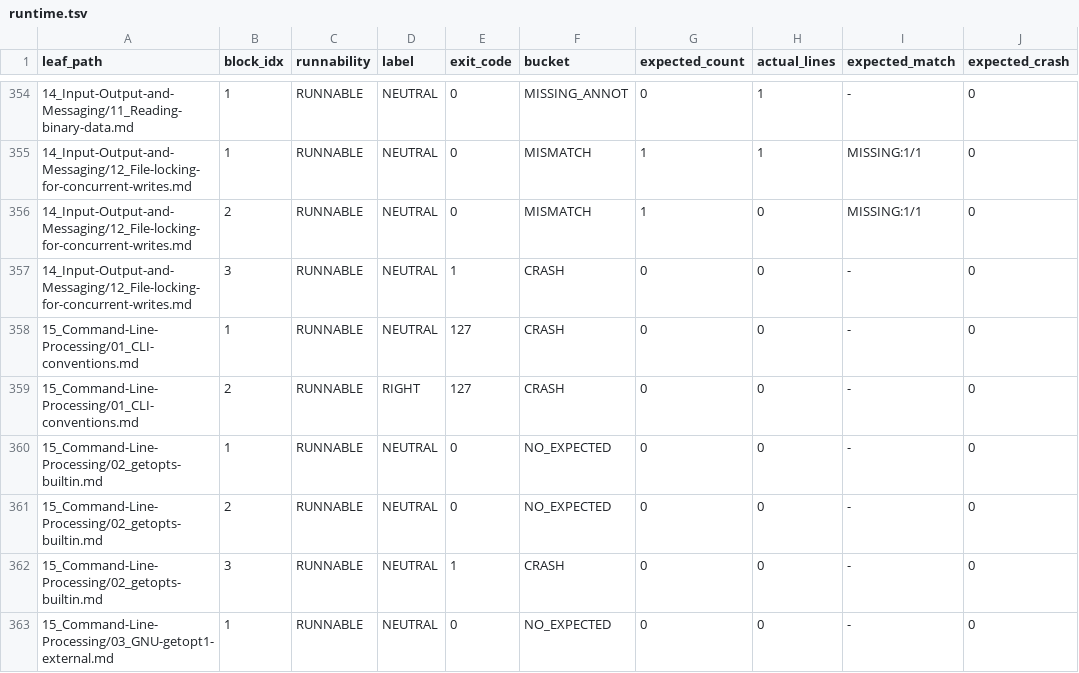
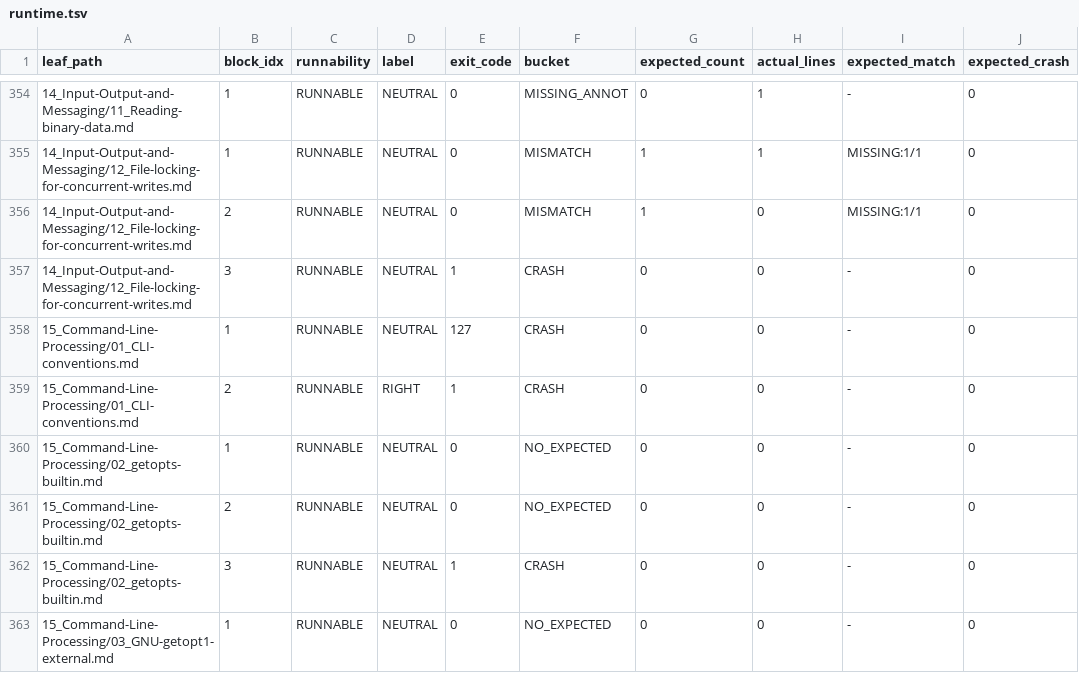
Before and after one commit to OkusiAssociates/bash-coding-standard, a TSV file: docs/BCS-Bash-Ref/.audit/findings/runtime.tsv, drawn as a sheet; only a part is shown, gaps mark what is left out; the diff covers the shown part only.

```diff
--- a/docs/BCS-Bash-Ref/.audit/findings/runtime.tsv
+++ b/docs/BCS-Bash-Ref/.audit/findings/runtime.tsv
@@ -358,3 +358,3 @@ leaf_path	block_idx	runnability	label	exit_code	bucket	expected_count	actual_lin
 15_Command-Line-Processing/01_CLI-conventions.md	1	RUNNABLE	NEUTRAL	127	CRASH	0	0	-	0
-15_Command-Line-Processing/01_CLI-conventions.md	2	RUNNABLE	RIGHT	127	CRASH	0	0	-	0
+15_Command-Line-Processing/01_CLI-conventions.md	2	RUNNABLE	RIGHT	1	CRASH	0	0	-	0
 15_Command-Line-Processing/02_getopts-builtin.md	1	RUNNABLE	NEUTRAL	0	NO_EXPECTED	0	0	-	0
```
Also changed, not shown: 12 edited cells elsewhere in this file, docs/BCS-Bash-Ref/.audit/findings/dispositions-augmented.tsv, 27 other files.
